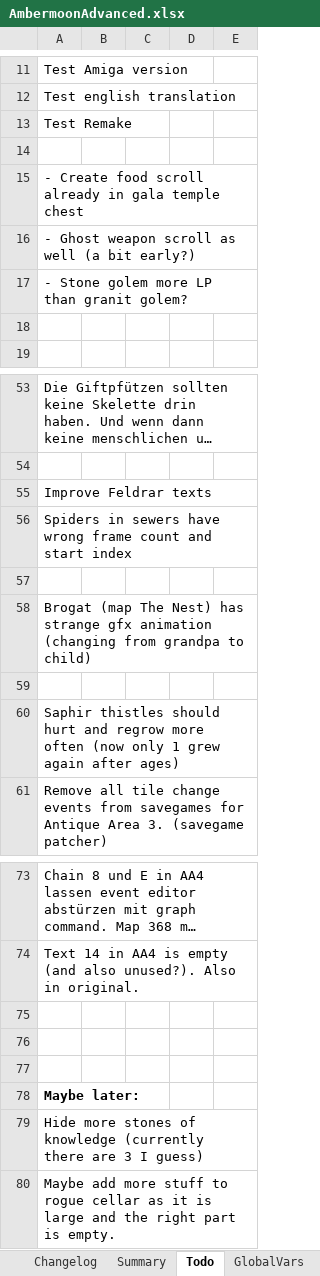
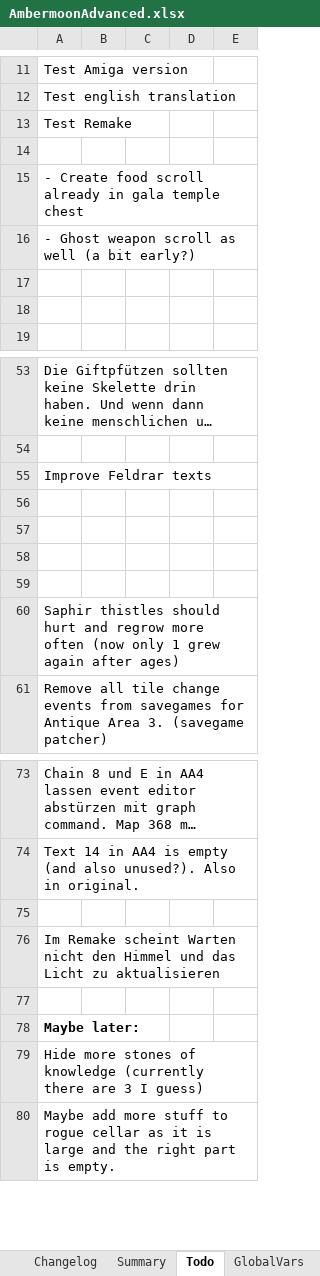
Before and after one commit to Pyrdacor/Ambermoon-Advanced, an Excel workbook: AmbermoonAdvanced.xlsx, sheet Todo, drawn as a sheet; only a part is shown, gaps mark what is left out; long unchanged cells end in …; values as stored, in another font and other column widths than the file's, no borders; removed rows and columns are numbered as before the commit, all else as after; the diff names each change by its address in the sheet, - before the commit and + after, or states it on an @@ line.

```diff
--- a/AmbermoonAdvanced.xlsx (sheet Todo)
+++ b/AmbermoonAdvanced.xlsx (sheet Todo)
-A17: - Stone golem more LP than granit golem?
+A17: (empty)
-row 56: Spiders in sewers have wrong frame count and start index
-A57: Brogat (map The Nest) has strange gfx animation (changing from grandpa to child)
+A57: (empty)
+row 58: (empty)
-A76: (empty)
+A76: Im Remake scheint Warten nicht den Himmel und das Licht zu aktualisieren
```
Also changed, not shown: sheet Chests, sheet Labdata, 11 other files.
